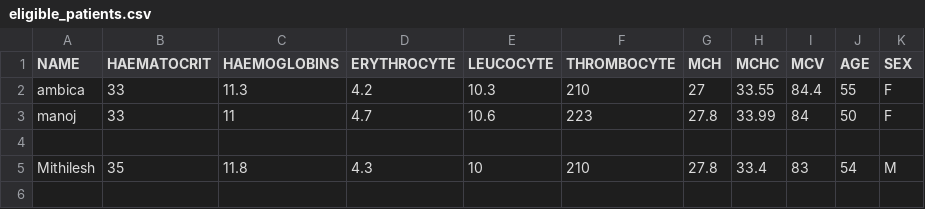
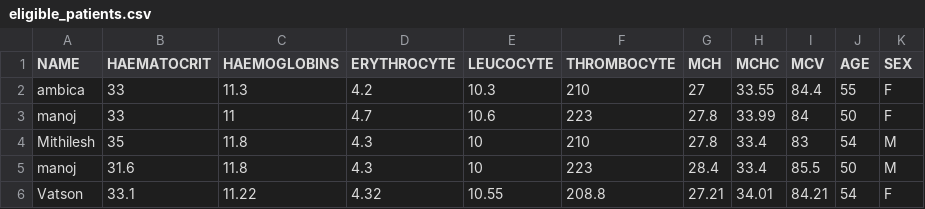
Before and after one commit to ambica-manoj/clinical_trial, a CSV file: backend/eligible_patients.csv, drawn as a sheet.

```diff
--- a/backend/eligible_patients.csv
+++ b/backend/eligible_patients.csv
@@ -3,3 +3,4 @@ ambica,33,11.3,4.2,10.3,210,27,33.55,84.4,55,F
 manoj,33,11,4.7,10.6,223,27.8,33.99,84,50,F
-
 Mithilesh,35,11.8,4.3,10,210,27.8,33.4,83,54,M
+manoj,31.6,11.8,4.3,10,223,28.4,33.4,85.5,50,M
+Vatson,33.1,11.22,4.32,10.55,208.8,27.21,34.01,84.21,54,F
```
Also changed, not shown: 3 other files.
